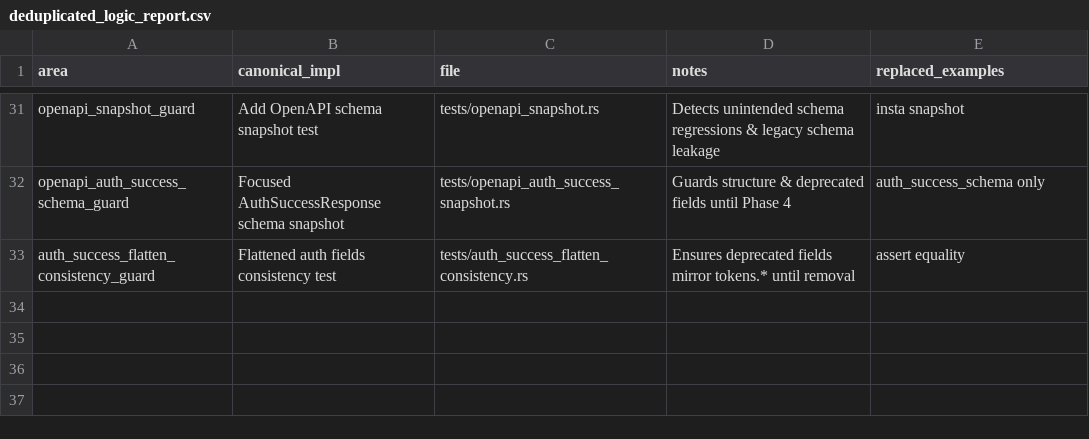
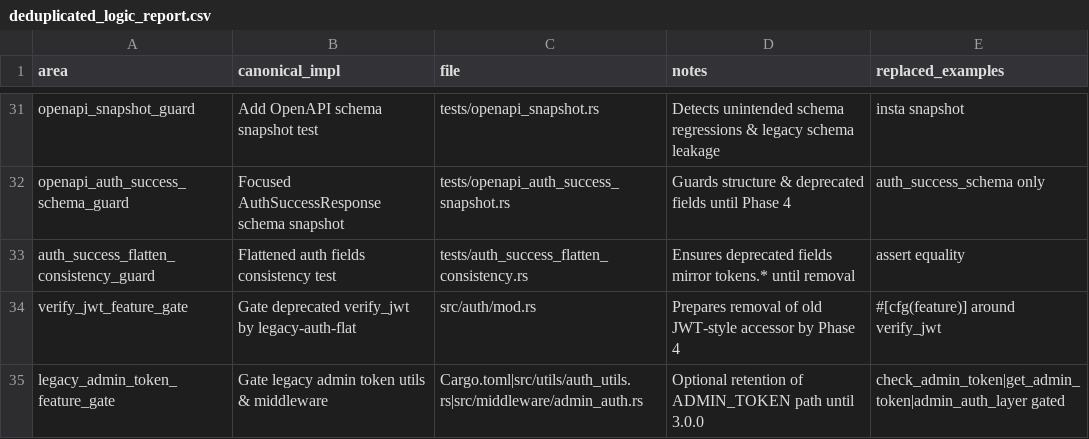
Before and after one commit to jungamer-64/RustCMS, a CSV file: deduplicated_logic_report.csv, drawn as a sheet; only a part is shown, gaps mark what is left out.

Commit message:
refactor: add legacy-admin-token feature for backward compatibility with admin token utilities and middleware

```diff
--- a/deduplicated_logic_report.csv
+++ b/deduplicated_logic_report.csv
@@ -33 +33,3 @@ openapi_auth_success_schema_guard,Focused AuthSuccessResponse schema snapshot,te
 auth_success_flatten_consistency_guard,Flattened auth fields consistency test,tests/auth_success_flatten_consistency.rs,Ensures deprecated fields mirror tokens.* until removal,assert equality
+verify_jwt_feature_gate,Gate deprecated verify_jwt by legacy-auth-flat,src/auth/mod.rs,Prepares removal of old JWT-style accessor by Phase 4,#[cfg(feature)] around verify_jwt
+legacy_admin_token_feature_gate,Gate legacy admin token utils & middleware,Cargo.toml|src/utils/auth_utils.rs|src/middleware/admin_auth.rs,Optional retention of ADMIN_TOKEN path until 3.0.0,check_admin_token|get_admin_token|admin_auth_layer gated
```
Also changed, not shown: 6 other files.
